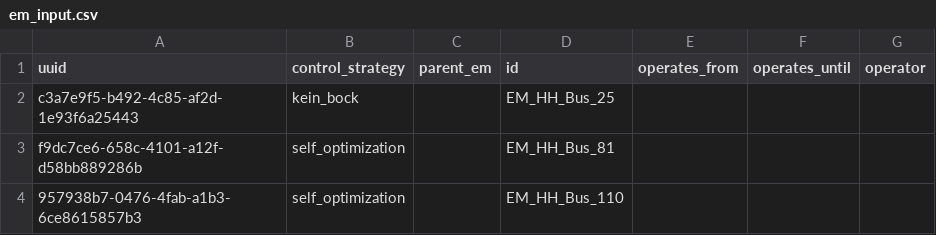
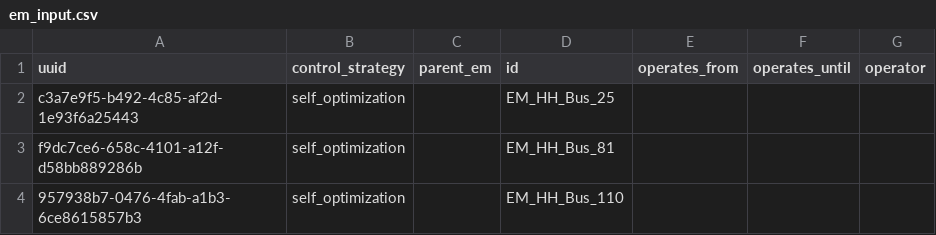
Before and after one commit to ie3-institute/simona, a CSV file: input/samples/simopsimtestgrid_reduced/fullGrid/em_input.csv, drawn as a sheet.

```diff
--- a/input/samples/simopsimtestgrid_reduced/fullGrid/em_input.csv
+++ b/input/samples/simopsimtestgrid_reduced/fullGrid/em_input.csv
@@ -1,3 +1,3 @@
 uuid;control_strategy;parent_em;id;operates_from;operates_until;operator
-c3a7e9f5-b492-4c85-af2d-1e93f6a25443;kein_bock;;EM_HH_Bus_25;;;
+c3a7e9f5-b492-4c85-af2d-1e93f6a25443;self_optimization;;EM_HH_Bus_25;;;
 f9dc7ce6-658c-4101-a12f-d58bb889286b;self_optimization;;EM_HH_Bus_81;;;
```
Also changed, not shown: 11 other files.
